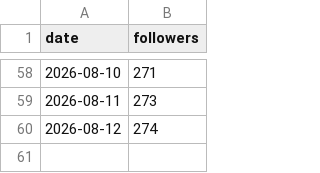
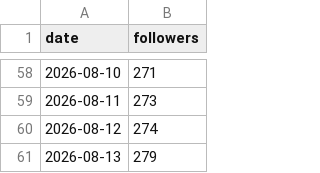
Before and after one commit to wjddytpq27/sebsonthebeach-threads, a CSV file: data/follower_log.csv, drawn as a sheet; only a part is shown, gaps mark what is left out; the diff names each change by its address in the sheet, - before the commit and + after, or states it on an @@ line.

```diff
--- a/data/follower_log.csv
+++ b/data/follower_log.csv
+row 61: 2026-08-13 | 279
```
Also changed, not shown: data/insights.csv.
